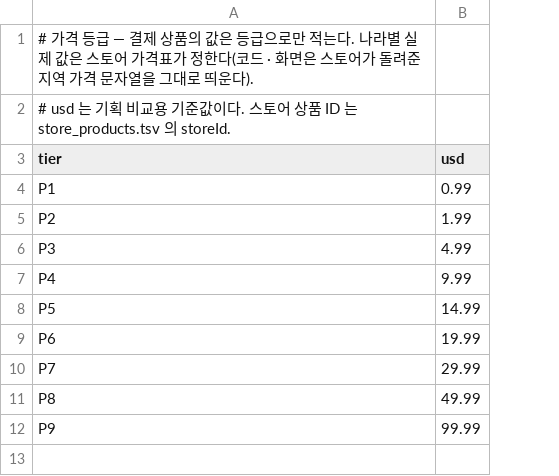
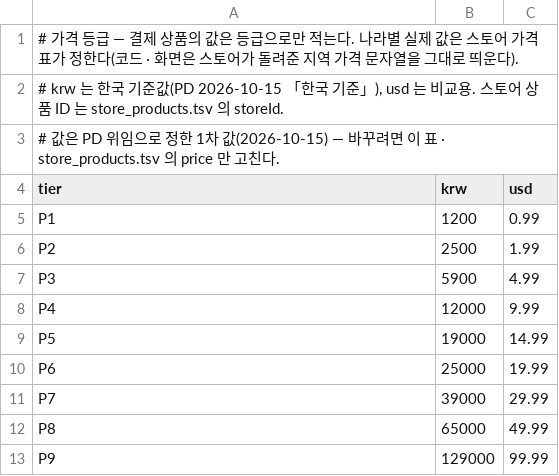
Before and after one commit to inpiawon-ui/AvengingSprit, a TSV file: Projects/AVSR/Store/price_tiers.tsv, drawn as a sheet; addresses are those after the commit; the diff names each change by its address in the sheet, - before the commit and + after, or states it on an @@ line.

```diff
--- a/Projects/AVSR/Store/price_tiers.tsv
+++ b/Projects/AVSR/Store/price_tiers.tsv
+column B (krw), rows 5-13: 1200 | 2500 | 5900 | 12000 | 19000 | 25000 | 39000 | 65000 | 129000
-A2 (tier): # usd 는 기획 비교용 기준값이다. 스토어…
+A2 (tier): # krw 는 한국 기준값(PD 2026-10-15 「한국 기준」), usd 는 비교용. 스토어…
+row 3: # 값은 PD 위임으로 정한 1차 값(2026-10-15) — 바꾸려면 이 표 · store_products.tsv 의 price 만 고친다.
```
Also changed, not shown: Projects/AVSR/Store/cards.tsv, Projects/AVSR/Store/missions.tsv, 12 other files.
